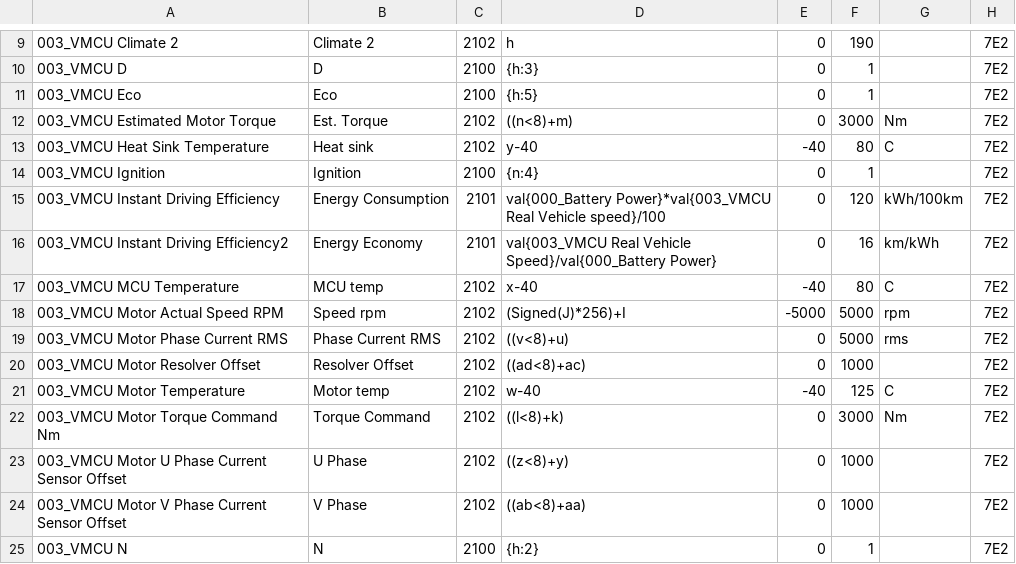
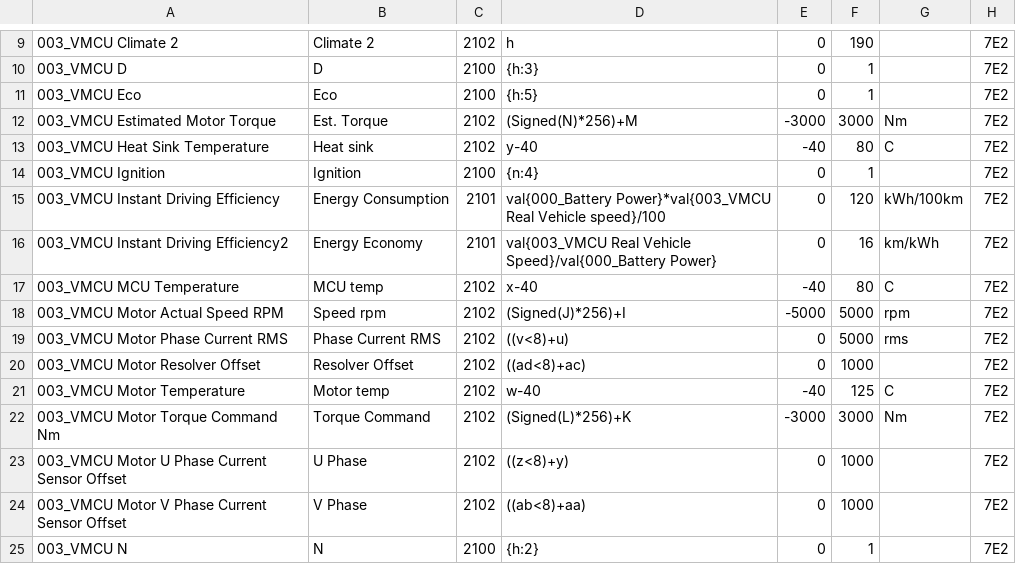
Before and after one commit to JejuSoul/OBD-PIDs-for-HKMC-EVs, a CSV file: Soul EV/Kia_Soul_EV_VMCU_data.csv, drawn as a sheet; only a part is shown, gaps mark what is left out.

Commit message:
correct VMCU Torque values to make them signed.

```diff
--- a/Soul EV/Kia_Soul_EV_VMCU_data.csv
+++ b/Soul EV/Kia_Soul_EV_VMCU_data.csv
@@ -11,3 +11,3 @@
 003_VMCU Eco,Eco,2100,{h:5},0,1,,7E2
-003_VMCU Estimated Motor Torque,Est. Torque,2102,((n<8)+m),0,3000,Nm,7E2
+003_VMCU Estimated Motor Torque,Est. Torque,2102,(Signed(N)*256)+M,-3000,3000,Nm,7E2
 003_VMCU Heat Sink Temperature,Heat sink,2102,y-40,-40,80,C,7E2
@@ -21,3 +21,3 @@
 003_VMCU Motor Temperature,Motor temp,2102,w-40,-40,125,C,7E2
-003_VMCU Motor Torque Command Nm,Torque Command,2102,((l<8)+k),0,3000,Nm,7E2
+003_VMCU Motor Torque Command Nm,Torque Command,2102,(Signed(L)*256)+K,-3000,3000,Nm,7E2
 003_VMCU Motor U Phase Current Sensor Offset,U Phase,2102,((z<8)+y),0,1000,,7E2
```
